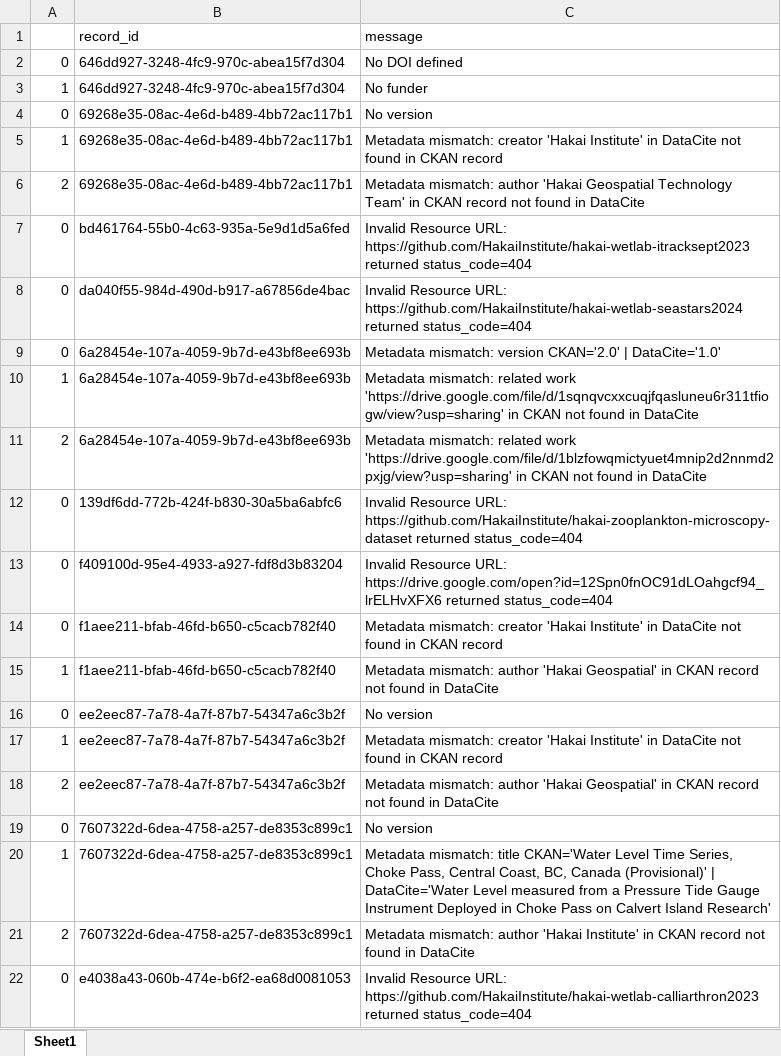
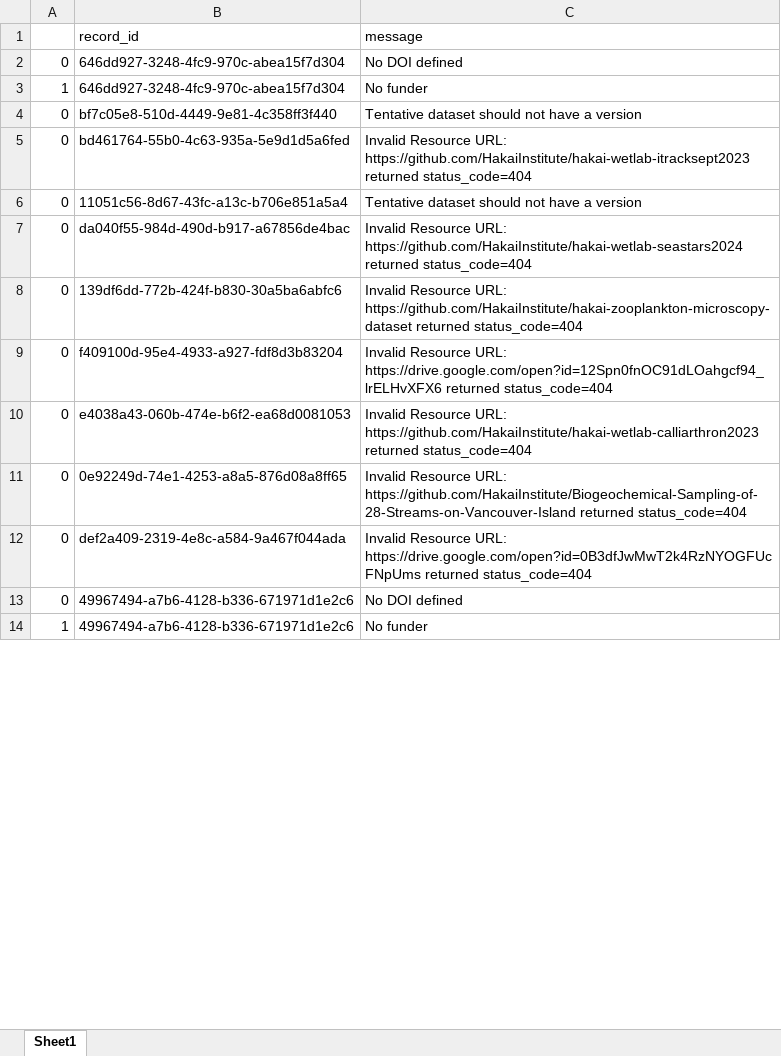
Before and after one commit to HakaiInstitute/hakai-ckan-records-checks, an Excel workbook: fix-private-repos/issues_list.xlsx, sheet Sheet1, drawn as a sheet; only a part is shown; the shorter side is filled out with more unchanged rows; values as stored, in another font and other column widths than the file's, no borders; removed rows and columns are numbered as before the commit, all else as after; the diff covers the shown part only; the diff names each change by its address in the sheet, - before the commit and + after, or states it on an @@ line.

Commit message:
Deployed 369c5f963 to fix-private-repos with MkDocs 1.6.1 and mike 2.2.0

```diff
--- a/fix-private-repos/issues_list.xlsx (sheet Sheet1)
+++ b/fix-private-repos/issues_list.xlsx (sheet Sheet1)
-B4 (record_id): 69268e35-08ac-4e6d-b489-4bb72ac117b1
+B4 (record_id): bf7c05e8-510d-4449-9e81-4c358ff3f440
-C4 (message): No version
+C4 (message): Tentative dataset should not have a version
-row 5: 1 | 69268e35-08ac-4e6d-b489-4bb72ac117b1 | Metadata mismatch: creator 'Hakai Institute' in DataCite not found in CKAN record
-row 6: 2 | 69268e35-08ac-4e6d-b489-4bb72ac117b1 | Metadata mismatch: author 'Hakai Geospatial Technology Team' in CKAN record not found in DataCite
+row 6: 0 | 11051c56-8d67-43fc-a13c-b706e851a5a4 | Tentative dataset should not have a version
-row 9: 0 | 6a28454e-107a-4059-9b7d-e43bf8ee693b | Metadata mismatch: version CKAN='2.0' | DataCite='1.0'
-row 10: 1 | 6a28454e-107a-4059-9b7d-e43bf8ee693b | Metadata mismatch: related work 'https://drive.google.com/file/d/1sqnqvcxxcuqjfqasluneu6r311tfiogw/view?usp=sharing' in CKAN not found in DataCite
-row 11: 2 | 6a28454e-107a-4059-9b7d-e43bf8ee693b | Metadata mismatch: related work 'https://drive.google.com/file/d/1blzfowqmictyuet4mnip2d2nnmd2pxjg/view?usp=sharing' in CKAN not found in DataCite
-row 14: 0 | f1aee211-bfab-46fd-b650-c5cacb782f40 | Metadata mismatch: creator 'Hakai Institute' in DataCite not found in CKAN record
-row 15: 1 | f1aee211-bfab-46fd-b650-c5cacb782f40 | Metadata mismatch: author 'Hakai Geospatial' in CKAN record not found in DataCite
-row 16: 0 | ee2eec87-7a78-4a7f-87b7-54347a6c3b2f | No version
-row 17: 1 | ee2eec87-7a78-4a7f-87b7-54347a6c3b2f | Metadata mismatch: creator 'Hakai Institute' in DataCite not found in CKAN record
-row 18: 2 | ee2eec87-7a78-4a7f-87b7-54347a6c3b2f | Metadata mismatch: author 'Hakai Geospatial' in CKAN record not found in DataCite
-row 19: 0 | 7607322d-6dea-4758-a257-de8353c899c1 | No version
-row 20: 1 | 7607322d-6dea-4758-a257-de8353c899c1 | Metadata mismatch: title CKAN='Water Level Time Series, Choke Pass, Central Coast, BC, Canada (Provisional)' | DataCite='Water Level measured from a Pressure Tide Gauge Instrument Deployed in Choke Pass on Calvert Island Research'
-row 21: 2 | 7607322d-6dea-4758-a257-de8353c899c1 | Metadata mismatch: author 'Hakai Institute' in CKAN record not found in DataCite
```
Also changed, not shown: 20 removed rows and 2 edited cells elsewhere in this sheet, fix-private-repos/catalog_summary.xlsx, 28 other files.
